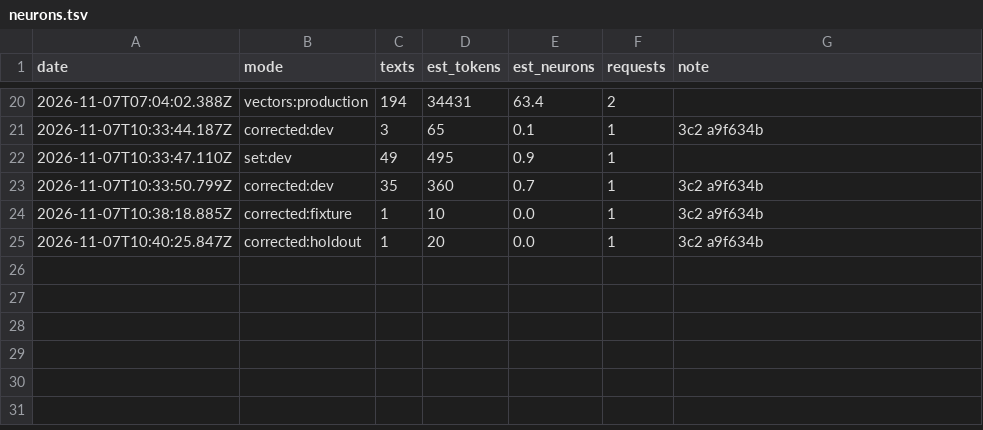
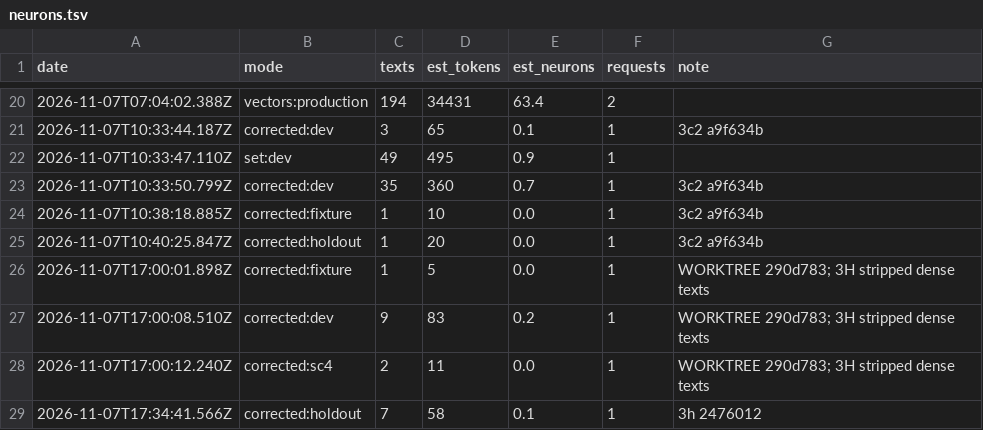
Before and after one commit to rcnsh/nusmodfinder, a TSV file: docs/evidence/neurons.tsv, drawn as a sheet; only a part is shown, gaps mark what is left out; the diff names each change by its address in the sheet, - before the commit and + after, or states it on an @@ line.

Commit message:
chore(eval): 3H records: qrels-holdout-v7, looks 6 and 7 (both fail); retire-run hint names a working command

```diff
--- a/docs/evidence/neurons.tsv
+++ b/docs/evidence/neurons.tsv
+row 26: 2026-11-07T17:00:01.898Z | corrected:fixture | 1 | 5 | 0.0 | 1 | WORKTREE 290d783; 3H stripped dense texts
+row 27: 2026-11-07T17:00:08.510Z | corrected:dev | 9 | 83 | 0.2 | 1 | WORKTREE 290d783; 3H stripped dense texts
+row 28: 2026-11-07T17:00:12.240Z | corrected:sc4 | 2 | 11 | 0.0 | 1 | WORKTREE 290d783; 3H stripped dense texts
+row 29: 2026-11-07T17:34:41.566Z | corrected:holdout | 7 | 58 | 0.1 | 1 | 3h 2476012
```
Also changed, not shown: docs/evidence/requests.tsv, 11 other files.
